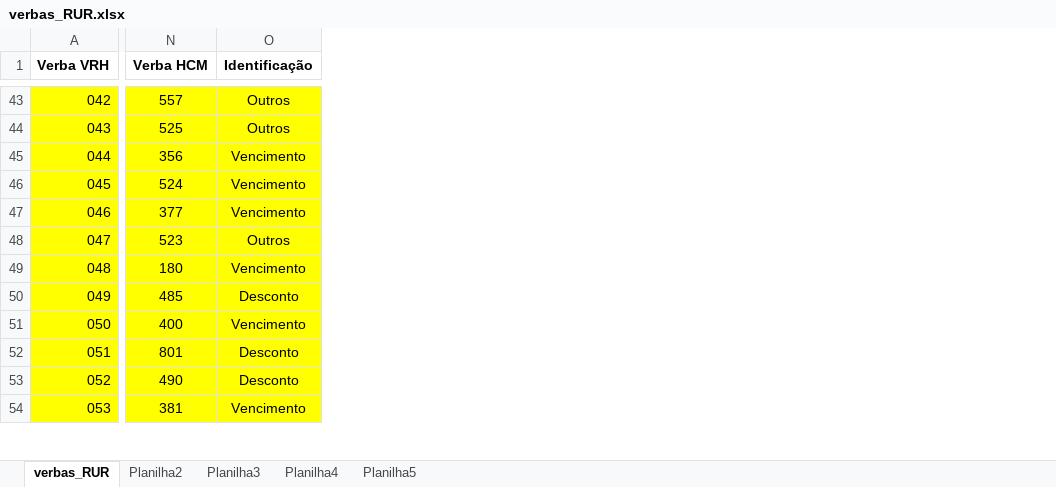
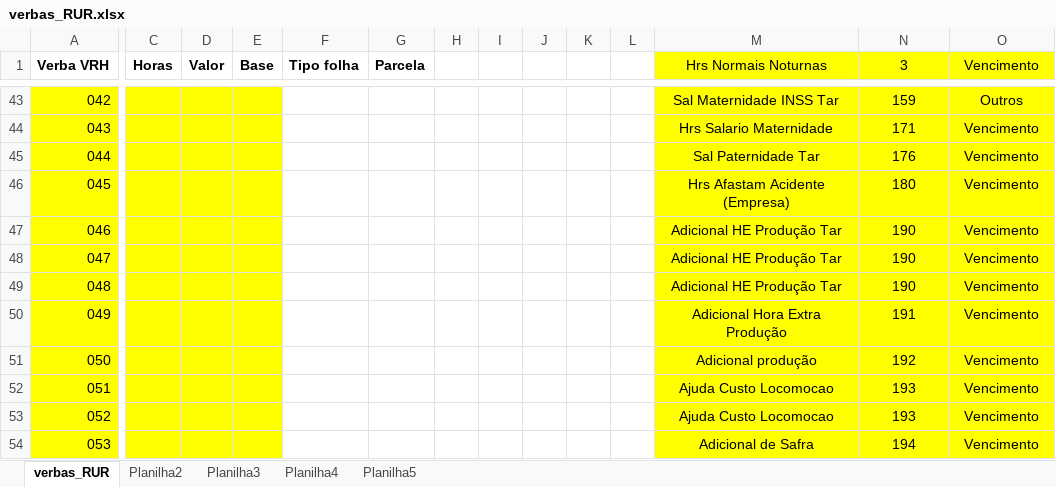
Before and after one commit to drcosta/import_hcm, an Excel workbook: Verbas/verbas_RUR.xlsx, sheet verbas_RUR, drawn as a sheet; only a part is shown, gaps mark what is left out; values as stored, in another font and other column widths than the file's, no borders; the diff covers the shown part only; the diff names each change by its address in the sheet, - before the commit and + after, or states it on an @@ line.

```diff
--- a/Verbas/verbas_RUR.xlsx (sheet verbas_RUR)
+++ b/Verbas/verbas_RUR.xlsx (sheet verbas_RUR)
@@ column C (Horas) unhidden, empty @@
@@ column D (Valor) unhidden, empty @@
@@ column E (Base) unhidden, empty @@
@@ column F (Tipo folha) unhidden, empty @@
@@ column G (Parcela) unhidden, empty @@
@@ column H unhidden, empty @@
@@ column I unhidden, empty @@
@@ column J unhidden, empty @@
@@ column K unhidden, empty @@
@@ column L unhidden, empty @@
@@ column M (Hrs Normais Noturnas) unhidden, rows 43-54: Sal Maternidade INSS Tar | Hrs Salario Maternidade | Sal Paternidade Tar | Hrs Afastam Acidente (Empresa) | Adicional HE Produção Tar | Adicional HE Produção Tar | Adicional HE Produção Tar | Adicional Hora Extra Produção | Adicional produção | Ajuda Custo Locomocao | Ajuda Custo Locomocao | Adicional de Safra @@
-N1: Verba HCM
+N1: 3
@@ N1:O1 fill: none → #FFFF00, bold: on → off @@
-O1: Identificação
+O1: Vencimento
-N43 (3): 557
+N43 (3): 159
-N44 (3): 525
+N44 (3): 171
-O44 (Vencimento): Outros
+O44 (Vencimento): Vencimento
-N45 (3): 356
+N45 (3): 176
-N46 (3): 524
+N46 (3): 180
-N47 (3): 377
+N47 (3): 190
-N48 (3): 523
+N48 (3): 190
-O48 (Vencimento): Outros
+O48 (Vencimento): Vencimento
-N49 (3): 180
+N49 (3): 190
-N50 (3): 485
+N50 (3): 191
-O50 (Vencimento): Desconto
+O50 (Vencimento): Vencimento
-N51 (3): 400
+N51 (3): 192
-N52 (3): 801
+N52 (3): 193
-O52:O53 (Vencimento): Desconto
+O52:O53 (Vencimento): Vencimento
-N53 (3): 490
+N53 (3): 193
-N54 (3): 381
+N54 (3): 194
```
Also changed, not shown: 372 edited cells and cell formats elsewhere in this sheet, sheet Planilha2, 28 other files.
